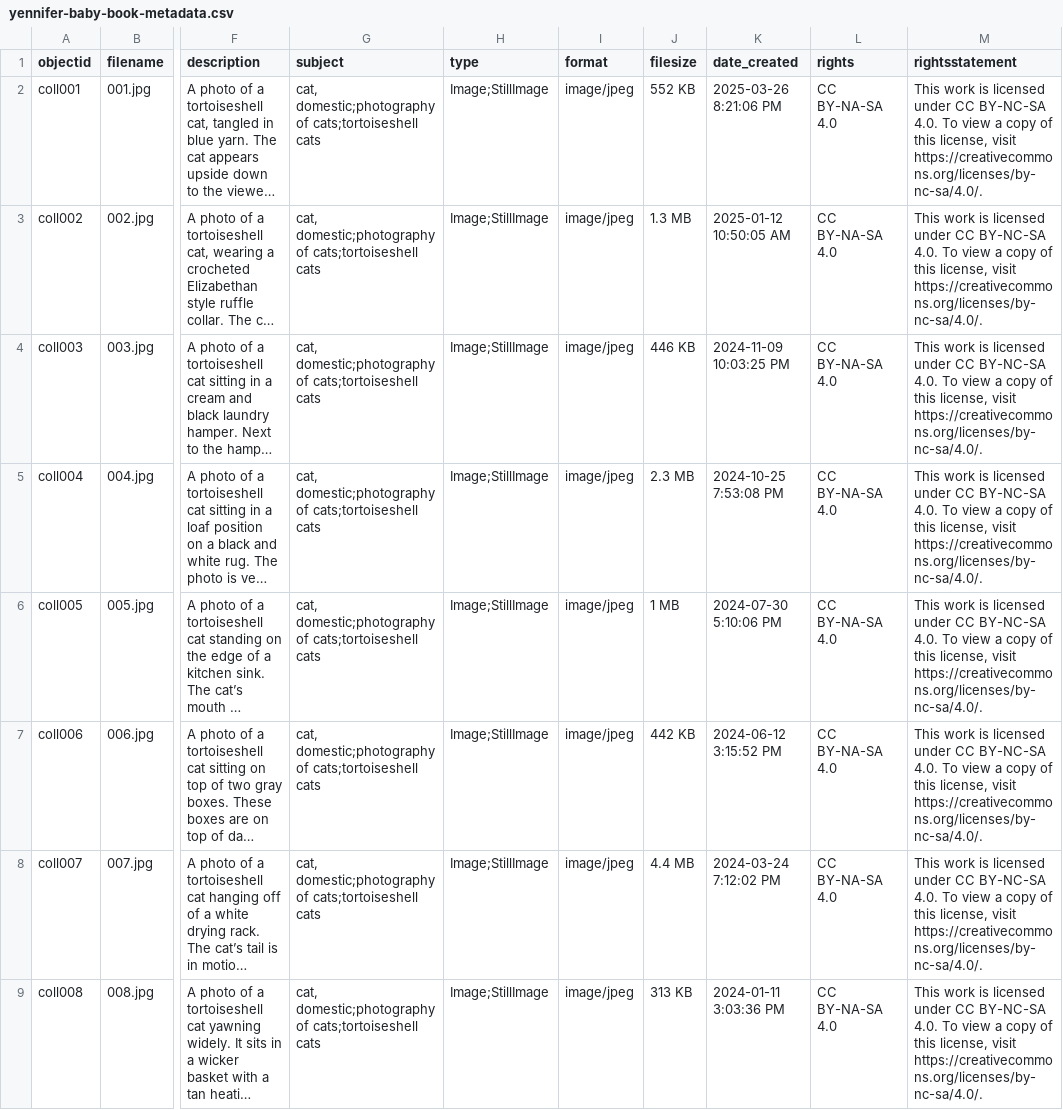
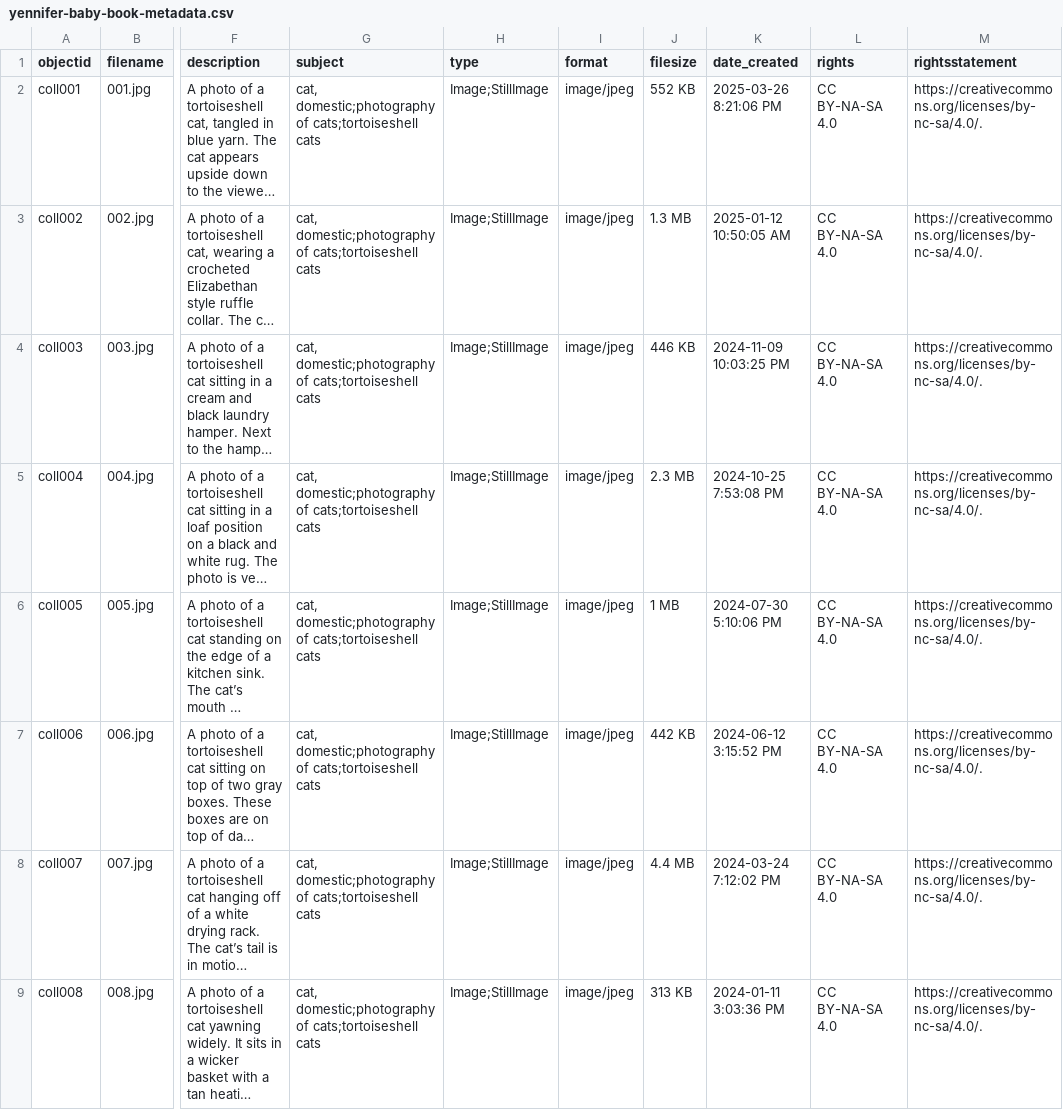
Before and after one commit to elisaburba/yennifers-baby-book, a CSV file: _data/yennifer-baby-book-metadata.csv, drawn as a sheet; only a part is shown, gaps mark what is left out; long unchanged cells end in …; the diff covers the shown part only; the diff names each change by its address in the sheet, - before the commit and + after, or states it on an @@ line.

Commit message:
Update yennifer-baby-book-metadata.csv
Fixed Rights Statement links

```diff
--- a/_data/yennifer-baby-book-metadata.csv
+++ b/_data/yennifer-baby-book-metadata.csv
-M2:M9 (rightsstatement): This work is licensed under CC BY-NC-SA 4.0. To view a copy of this license, visit https://creativecommons.org/licenses/by-nc-sa/4.0/.
+M2:M9 (rightsstatement): https://creativecommons.org/licenses/by-nc-sa/4.0/.
```
Also changed, not shown: 7 edited cells elsewhere in this file.
